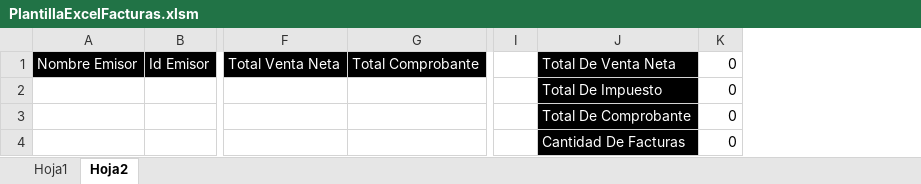
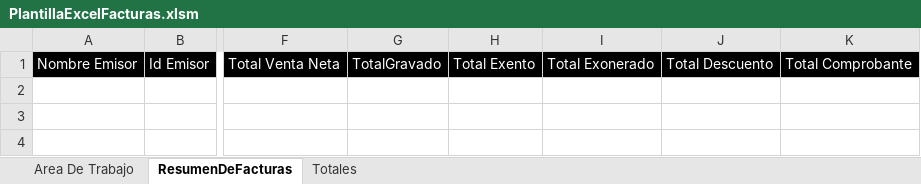
Before and after one commit to Crucio-Idma/Bot-Factura-Electronica-A-Excel, an Excel workbook: Plantillas/PlantillaExcelFacturas.xlsm, sheet ResumenDeFacturas, drawn as a sheet; only a part is shown, gaps mark what is left out; values as stored, in another font and other column widths than the file's, no borders; table styles not drawn; removed rows and columns are numbered as before the commit, all else as after; rows hold the shown columns only; the diff names each change by its address in the sheet, - before the commit and + after, or states it on an @@ line.

Commit message:
Se añaden nuevos campos
Se añaden nuevos campos, Total gravado, Total exento, total descuento

```diff
--- a/Plantillas/PlantillaExcelFacturas.xlsm (sheet ResumenDeFacturas)
+++ b/Plantillas/PlantillaExcelFacturas.xlsm (sheet ResumenDeFacturas)
-sheet tab: Hoja1
+sheet tab: Area De Trabajo
-sheet tab: Hoja2
+sheet tab: ResumenDeFacturas
+sheet tab: Totales
+column G, row 1: TotalGravado
+column H, row 1: Total Exento
+column I, row 1: Total Exonerado
+column J, row 1: Total Descuento
-column I, empty
-column J, row 1: Total De Venta Neta
-column K, row 1: 0
-row 2:  |  |  |  |  | Total De Impuesto | 0
-row 3:  |  |  |  |  | Total De Comprobante | 0
-row 4:  |  |  |  |  | Cantidad De Facturas | 0
```
Also changed, not shown: sheet Area De Trabajo, 5 other files.
